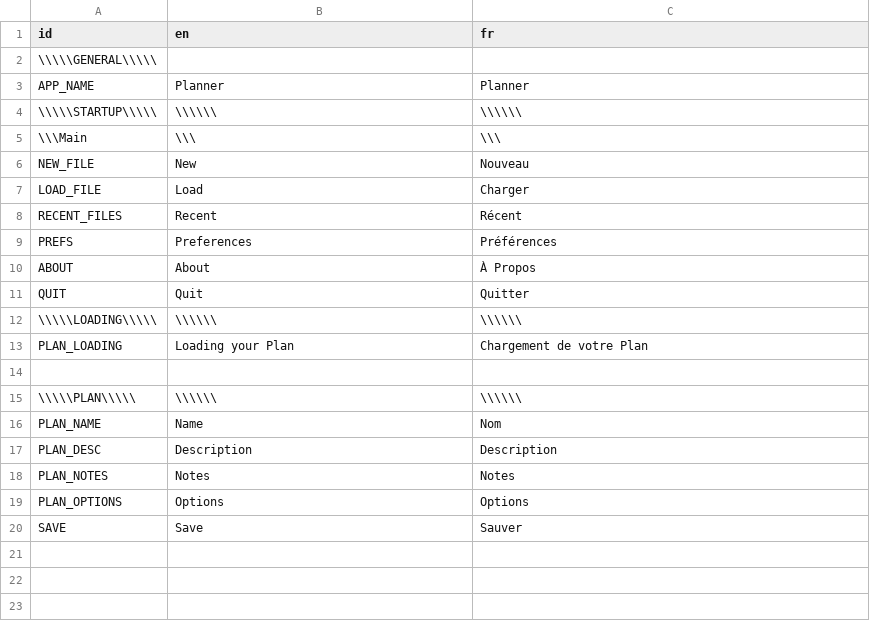
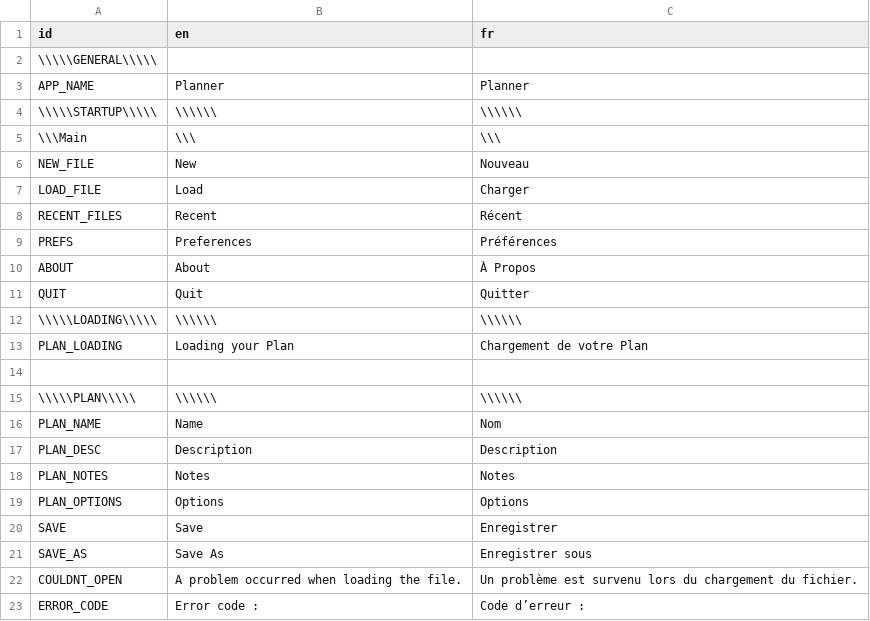
Before and after one commit to Lulullia/Planner, a CSV file: Source/Assets/Translation.csv, drawn as a sheet.

Commit message:
Save & Load, preferences start
Fully functional, need only the "create new" scene and finish the prefs scene

```diff
--- a/Source/Assets/Translation.csv
+++ b/Source/Assets/Translation.csv
@@ -19,2 +19,5 @@ PLAN_NOTES,Notes,Notes
 PLAN_OPTIONS,Options,Options
-SAVE,Save,Sauver
+SAVE,Save,Enregistrer
+SAVE_AS,Save As,Enregistrer sous
+COULDNT_OPEN,A problem occurred when loading the file.,Un problème est survenu lors du chargement du fichier.
+ERROR_CODE,Error code :,Code d’erreur :
```
Also changed, not shown: 24 other files.
